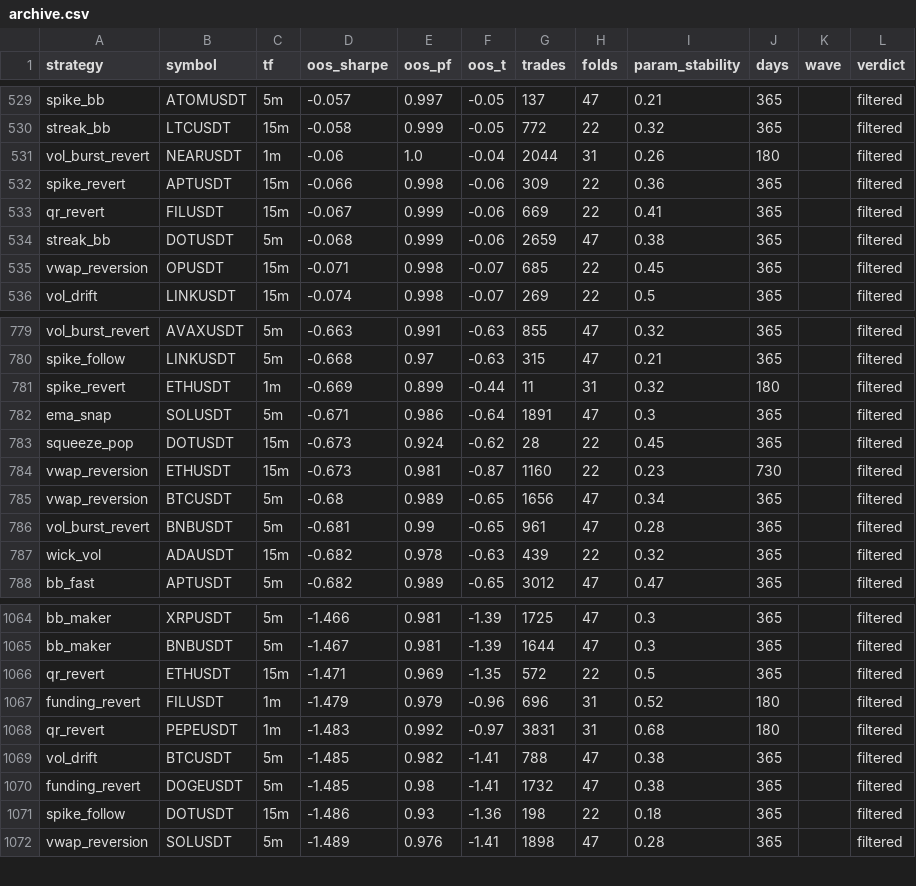
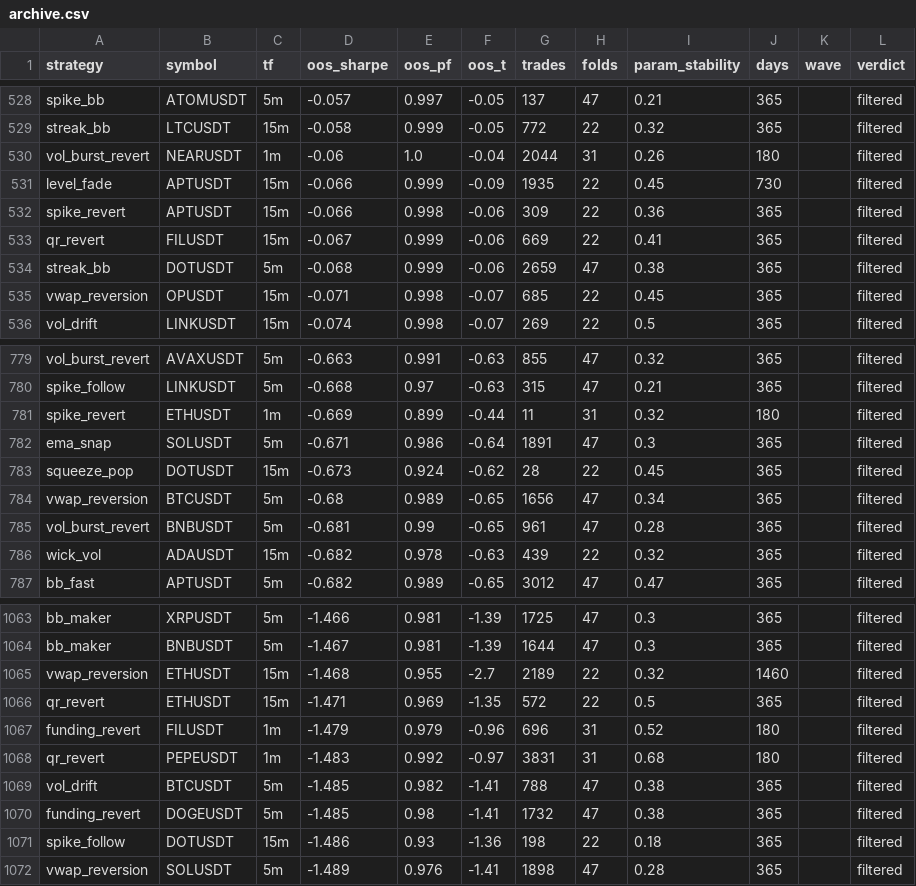
Before and after one commit to davletovaalmira11-creator/scalp-lab-pro, a CSV file: engines/scalp/reports/archive.csv, drawn as a sheet; only a part is shown, gaps mark what is left out; removed rows and columns are numbered as before the commit, all else as after; the diff covers the shown part only; the diff names each change by its address in the sheet, - before the commit and + after, or states it on an @@ line.

```diff
--- a/engines/scalp/reports/archive.csv
+++ b/engines/scalp/reports/archive.csv
+row 531: level_fade | APTUSDT | 15m | -0.066 | 0.999 | -0.09 | 1935 | 22 | 0.45 | 730 |  | filtered
-row 784: vwap_reversion | ETHUSDT | 15m | -0.673 | 0.981 | -0.87 | 1160 | 22 | 0.23 | 730 |  | filtered
+row 1065: vwap_reversion | ETHUSDT | 15m | -1.468 | 0.955 | -2.7 | 2189 | 22 | 0.32 | 1460 |  | filtered
```
Also changed, not shown: 3 added rows, 4 removed rows and 4 edited cells elsewhere in this file, 5 other files.
